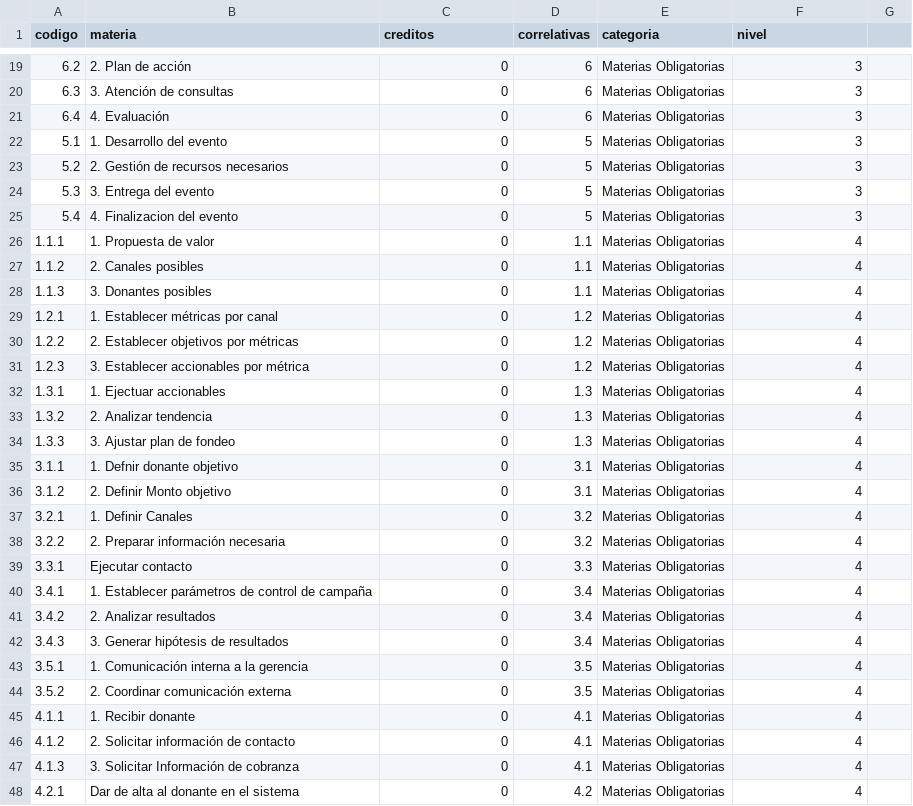
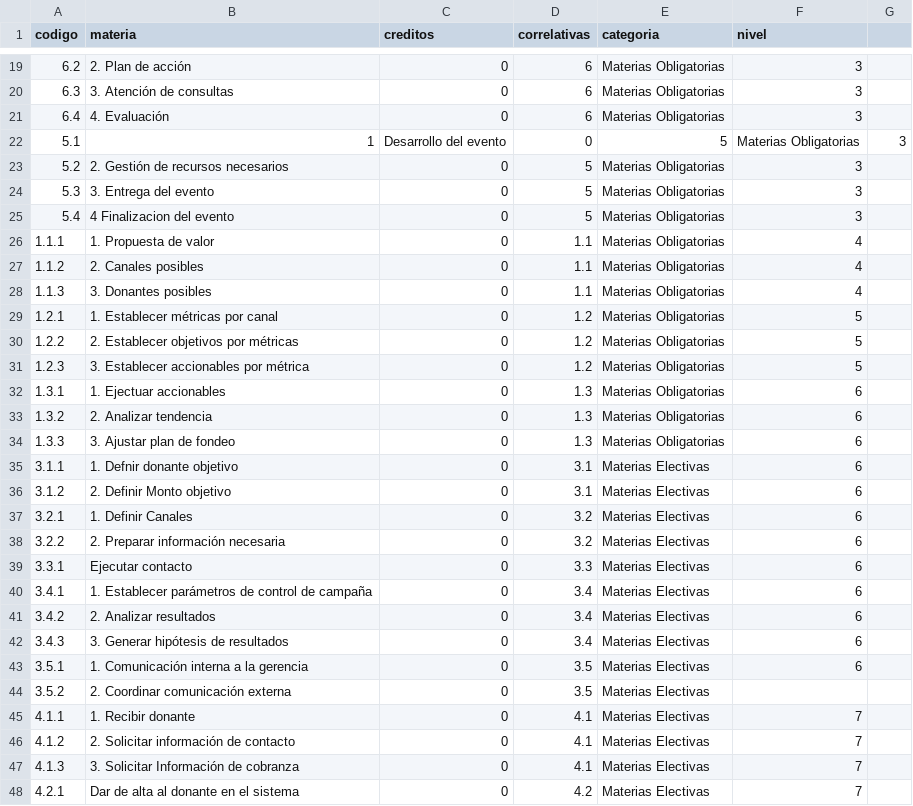
Before and after one commit to CataCier/Generico-PotSol, a CSV file: data/fondeo1.csv, drawn as a sheet; only a part is shown, gaps mark what is left out; the diff covers the shown part only.

Commit message:
Arreglo de niveles

```diff
--- a/data/fondeo1.csv
+++ b/data/fondeo1.csv
@@ -21,6 +21,6 @@ codigo,materia,creditos,correlativas,categoria,nivel
 6.4,4. Evaluación,0,6,Materias Obligatorias,3
-5.1,1. Desarrollo del evento,0,5,Materias Obligatorias,3
+5.1,1, Desarrollo del evento,0,5,Materias Obligatorias,3
 5.2,2. Gestión de recursos necesarios,0,5,Materias Obligatorias,3
 5.3,3. Entrega del evento,0,5,Materias Obligatorias,3
-5.4,4. Finalizacion del evento,0,5,Materias Obligatorias,3
+5.4,4 Finalizacion del evento,0,5,Materias Obligatorias,3
 1.1.1,1. Propuesta de valor,0,1.1,Materias Obligatorias,4
@@ -28,21 +28,21 @@ codigo,materia,creditos,correlativas,categoria,nivel
 1.1.3,3. Donantes posibles,0,1.1,Materias Obligatorias,4
-1.2.1,1. Establecer métricas por canal,0,1.2,Materias Obligatorias,4
-1.2.2,2. Establecer objetivos por métricas,0,1.2,Materias Obligatorias,4
-1.2.3,3. Establecer accionables por métrica,0,1.2,Materias Obligatorias,4
-1.3.1,1. Ejectuar accionables,0,1.3,Materias Obligatorias,4
-1.3.2,2. Analizar tendencia,0,1.3,Materias Obligatorias,4
-1.3.3,3. Ajustar plan de fondeo,0,1.3,Materias Obligatorias,4
-3.1.1,1. Defnir donante objetivo,0,3.1,Materias Obligatorias,4
-3.1.2,2. Definir Monto objetivo,0,3.1,Materias Obligatorias,4
-3.2.1,1. Definir Canales,0,3.2,Materias Obligatorias,4
-3.2.2,2. Preparar información necesaria,0,3.2,Materias Obligatorias,4
-3.3.1,Ejecutar contacto,0,3.3,Materias Obligatorias,4
-3.4.1,1. Establecer parámetros de control de campaña,0,3.4,Materias Obligatorias,4
-3.4.2,2. Analizar resultados,0,3.4,Materias Obligatorias,4
-3.4.3,3. Generar hipótesis de resultados,0,3.4,Materias Obligatorias,4
-3.5.1,1. Comunicación interna a la gerencia,0,3.5,Materias Obligatorias,4
-3.5.2,2. Coordinar comunicación externa,0,3.5,Materias Obligatorias,4
-4.1.1,1. Recibir donante,0,4.1,Materias Obligatorias,4
-4.1.2,2. Solicitar información de contacto,0,4.1,Materias Obligatorias,4
-4.1.3,3. Solicitar Información de cobranza,0,4.1,Materias Obligatorias,4
-4.2.1,Dar de alta al donante en el sistema,0,4.2,Materias Obligatorias,4
+1.2.1,1. Establecer métricas por canal,0,1.2,Materias Obligatorias,5
+1.2.2,2. Establecer objetivos por métricas,0,1.2,Materias Obligatorias,5
+1.2.3,3. Establecer accionables por métrica,0,1.2,Materias Obligatorias,5
+1.3.1,1. Ejectuar accionables,0,1.3,Materias Obligatorias,6
+1.3.2,2. Analizar tendencia,0,1.3,Materias Obligatorias,6
+1.3.3,3. Ajustar plan de fondeo,0,1.3,Materias Obligatorias,6
+3.1.1,1. Defnir donante objetivo,0,3.1,Materias Electivas,6
+3.1.2,2. Definir Monto objetivo,0,3.1,Materias Electivas,6
+3.2.1,1. Definir Canales,0,3.2,Materias Electivas,6
+3.2.2,2. Preparar información necesaria,0,3.2,Materias Electivas,6
+3.3.1,Ejecutar contacto,0,3.3,Materias Electivas,6
+3.4.1,1. Establecer parámetros de control de campaña,0,3.4,Materias Electivas,6
+3.4.2,2. Analizar resultados,0,3.4,Materias Electivas,6
+3.4.3,3. Generar hipótesis de resultados,0,3.4,Materias Electivas,6
+3.5.1,1. Comunicación interna a la gerencia,0,3.5,Materias Electivas,6
+3.5.2,2. Coordinar comunicación externa,0,3.5,Materias Electivas,
+4.1.1,1. Recibir donante,0,4.1,Materias Electivas,7
+4.1.2,2. Solicitar información de contacto,0,4.1,Materias Electivas,7
+4.1.3,3. Solicitar Información de cobranza,0,4.1,Materias Electivas,7
+4.2.1,Dar de alta al donante en el sistema,0,4.2,Materias Electivas,7
```
Also changed, not shown: 46 edited cells elsewhere in this file.
